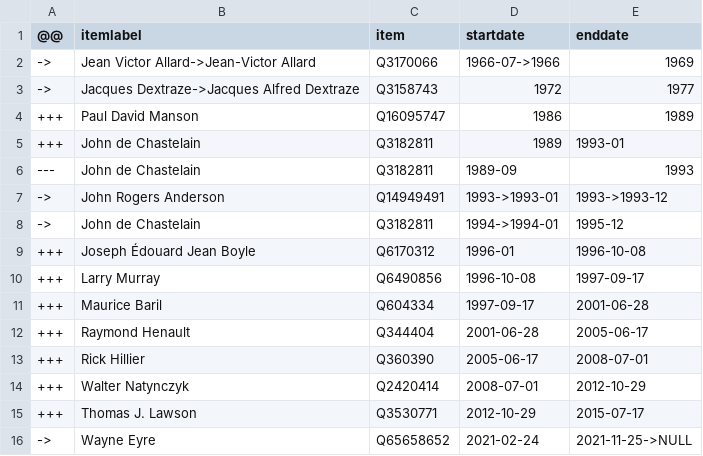
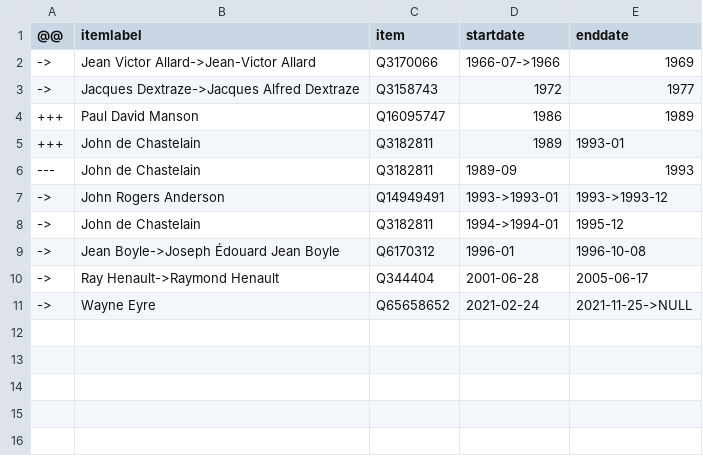
Before and after one commit to every-politician-scrapers/canada-cabinet, a CSV file: sources/defence-chief/diff.csv, drawn as a sheet.

```diff
--- a/sources/defence-chief/diff.csv
+++ b/sources/defence-chief/diff.csv
@@ -8,9 +8,4 @@
 ->,John de Chastelain,Q3182811,1994->1994-01,1995-12
-+++,Joseph Édouard Jean Boyle,Q6170312,1996-01,1996-10-08
-+++,Larry Murray,Q6490856,1996-10-08,1997-09-17
-+++,Maurice Baril,Q604334,1997-09-17,2001-06-28
-+++,Raymond Henault,Q344404,2001-06-28,2005-06-17
-+++,Rick Hillier,Q360390,2005-06-17,2008-07-01
-+++,Walter Natynczyk,Q2420414,2008-07-01,2012-10-29
-+++,Thomas J. Lawson,Q3530771,2012-10-29,2015-07-17
+->,Jean Boyle->Joseph Édouard Jean Boyle,Q6170312,1996-01,1996-10-08
+->,Ray Henault->Raymond Henault,Q344404,2001-06-28,2005-06-17
 ->,Wayne Eyre,Q65658652,2021-02-24,2021-11-25->NULL
```
Also changed, not shown: sources/defence-chief/wikidata.csv.
